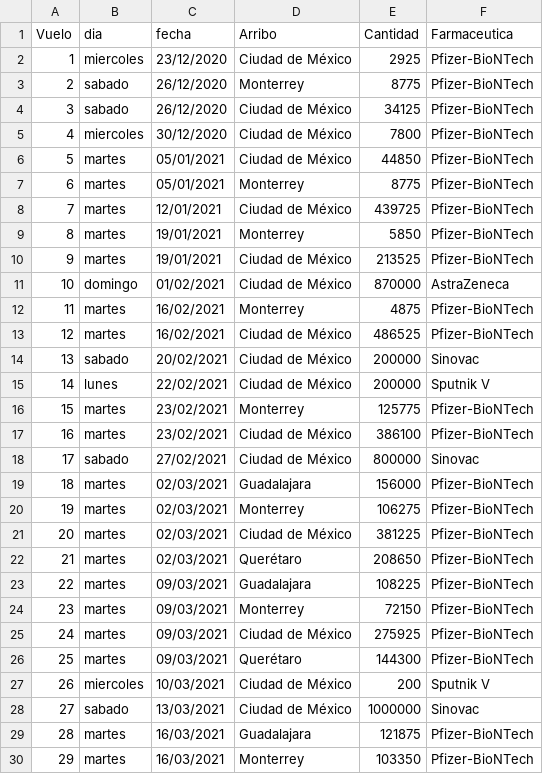
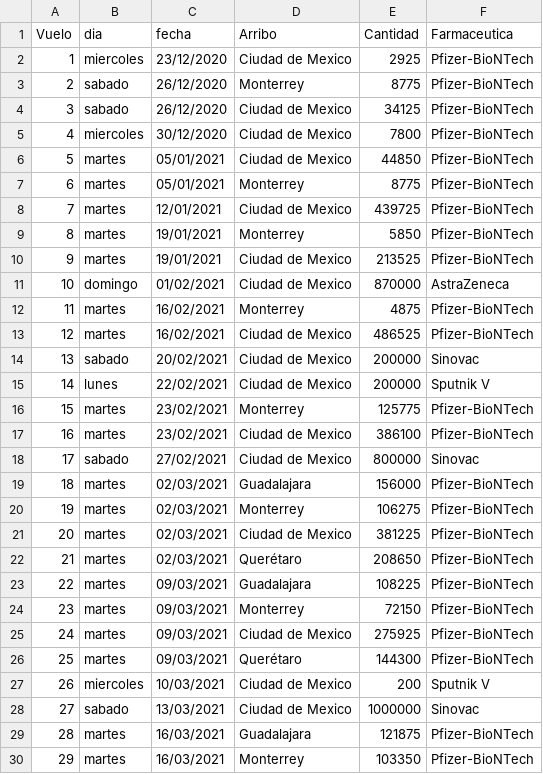
Before and after one commit to ssmdhdbindp/Vacunas, a CSV file: vacunasreport.csv, drawn as a sheet; only a part is shown; the diff covers the shown part only.

Commit message:
Update vacunasreport.csv

```diff
--- a/vacunasreport.csv
+++ b/vacunasreport.csv
@@ -1,22 +1,22 @@
 Vuelo,dia,fecha,Arribo,Cantidad,Farmaceutica
-1,miercoles,23/12/2020,Ciudad de México,2925,Pfizer-BioNTech
+1,miercoles,23/12/2020,Ciudad de Mexico,2925,Pfizer-BioNTech
 2,sabado,26/12/2020,Monterrey,8775,Pfizer-BioNTech
-3,sabado,26/12/2020,Ciudad de México,34125,Pfizer-BioNTech
-4,miercoles,30/12/2020,Ciudad de México,7800,Pfizer-BioNTech
-5,martes,05/01/2021,Ciudad de México,44850,Pfizer-BioNTech
+3,sabado,26/12/2020,Ciudad de Mexico,34125,Pfizer-BioNTech
+4,miercoles,30/12/2020,Ciudad de Mexico,7800,Pfizer-BioNTech
+5,martes,05/01/2021,Ciudad de Mexico,44850,Pfizer-BioNTech
 6,martes,05/01/2021,Monterrey,8775,Pfizer-BioNTech
-7,martes,12/01/2021,Ciudad de México,439725,Pfizer-BioNTech
+7,martes,12/01/2021,Ciudad de Mexico,439725,Pfizer-BioNTech
 8,martes,19/01/2021,Monterrey,5850,Pfizer-BioNTech
-9,martes,19/01/2021,Ciudad de México,213525,Pfizer-BioNTech
-10,domingo,01/02/2021,Ciudad de México,870000,AstraZeneca
+9,martes,19/01/2021,Ciudad de Mexico,213525,Pfizer-BioNTech
+10,domingo,01/02/2021,Ciudad de Mexico,870000,AstraZeneca
 11,martes,16/02/2021,Monterrey,4875,Pfizer-BioNTech
-12,martes,16/02/2021,Ciudad de México,486525,Pfizer-BioNTech
-13,sabado,20/02/2021,Ciudad de México,200000,Sinovac
-14,lunes,22/02/2021,Ciudad de México,200000,Sputnik V
+12,martes,16/02/2021,Ciudad de Mexico,486525,Pfizer-BioNTech
+13,sabado,20/02/2021,Ciudad de Mexico,200000,Sinovac
+14,lunes,22/02/2021,Ciudad de Mexico,200000,Sputnik V
 15,martes,23/02/2021,Monterrey,125775,Pfizer-BioNTech
-16,martes,23/02/2021,Ciudad de México,386100,Pfizer-BioNTech
-17,sabado,27/02/2021,Ciudad de México,800000,Sinovac
+16,martes,23/02/2021,Ciudad de Mexico,386100,Pfizer-BioNTech
+17,sabado,27/02/2021,Ciudad de Mexico,800000,Sinovac
 18,martes,02/03/2021,Guadalajara,156000,Pfizer-BioNTech
 19,martes,02/03/2021,Monterrey,106275,Pfizer-BioNTech
-20,martes,02/03/2021,Ciudad de México,381225,Pfizer-BioNTech
+20,martes,02/03/2021,Ciudad de Mexico,381225,Pfizer-BioNTech
 21,martes,02/03/2021,Querétaro,208650,Pfizer-BioNTech
@@ -24,6 +24,6 @@ Vuelo,dia,fecha,Arribo,Cantidad,Farmaceutica
 23,martes,09/03/2021,Monterrey,72150,Pfizer-BioNTech
-24,martes,09/03/2021,Ciudad de México,275925,Pfizer-BioNTech
+24,martes,09/03/2021,Ciudad de Mexico,275925,Pfizer-BioNTech
 25,martes,09/03/2021,Querétaro,144300,Pfizer-BioNTech
-26,miercoles,10/03/2021,Ciudad de México,200,Sputnik V
-27,sabado,13/03/2021,Ciudad de México,1000000,Sinovac
+26,miercoles,10/03/2021,Ciudad de Mexico,200,Sputnik V
+27,sabado,13/03/2021,Ciudad de Mexico,1000000,Sinovac
 28,martes,16/03/2021,Guadalajara,121875,Pfizer-BioNTech
```
Also changed, not shown: 5 edited cells elsewhere in this file.
